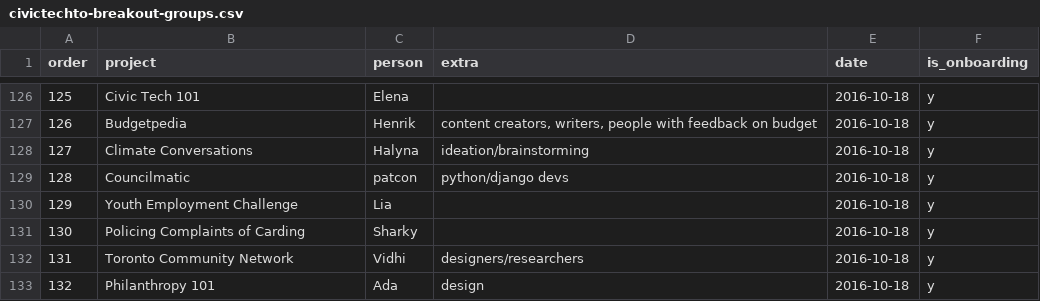
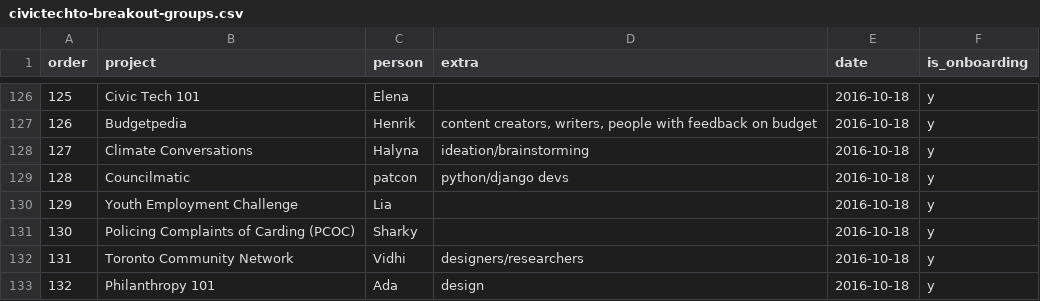
Before and after one commit to CivicTechTO/dataset-civictechto-breakout-groups, a CSV file: data/civictechto-breakout-groups.csv, drawn as a sheet; only a part is shown, gaps mark what is left out.

Commit message:
Normalized data point.

```diff
--- a/data/civictechto-breakout-groups.csv
+++ b/data/civictechto-breakout-groups.csv
@@ -130,3 +130,3 @@ order,project,person,extra,date,is_onboarding
 129,Youth Employment Challenge,Lia,,2016-10-18,y
-130,Policing Complaints of Carding,Sharky,,2016-10-18,y
+130,Policing Complaints of Carding (PCOC),Sharky,,2016-10-18,y
 131,Toronto Community Network,Vidhi,designers/researchers,2016-10-18,y
```
